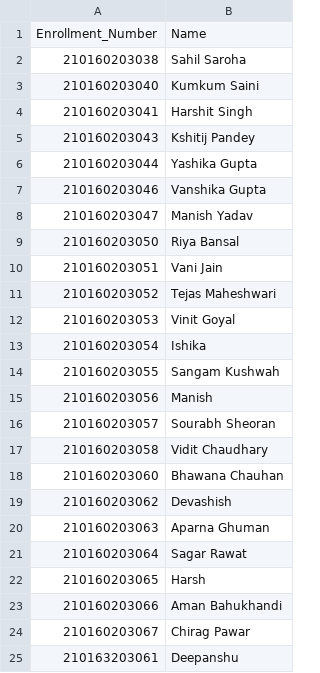
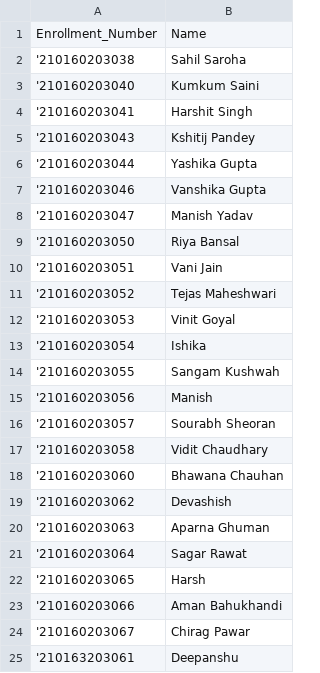
Before and after one commit to AryanSaini1303/Attendance_system, a CSV file: new_database/attendance_record/CSE2022/LAB/T2.csv, drawn as a sheet.

```diff
--- a/new_database/attendance_record/CSE2022/LAB/T2.csv
+++ b/new_database/attendance_record/CSE2022/LAB/T2.csv
@@ -1,25 +1,25 @@
 Enrollment_Number,Name
-210160203038,Sahil Saroha
-210160203040,Kumkum Saini
-210160203041,Harshit Singh
-210160203043,Kshitij Pandey
-210160203044,Yashika Gupta
-210160203046,Vanshika Gupta
-210160203047,Manish Yadav
-210160203050,Riya Bansal
-210160203051,Vani Jain
-210160203052,Tejas Maheshwari
-210160203053,Vinit Goyal
-210160203054,Ishika
-210160203055,Sangam Kushwah
-210160203056,Manish
-210160203057,Sourabh Sheoran
-210160203058,Vidit Chaudhary
-210160203060,Bhawana Chauhan
-210160203062,Devashish
-210160203063,Aparna Ghuman
-210160203064,Sagar Rawat
-210160203065,Harsh
-210160203066,Aman Bahukhandi
-210160203067,Chirag Pawar
-210163203061,Deepanshu
+'210160203038,Sahil Saroha
+'210160203040,Kumkum Saini
+'210160203041,Harshit Singh
+'210160203043,Kshitij Pandey
+'210160203044,Yashika Gupta
+'210160203046,Vanshika Gupta
+'210160203047,Manish Yadav
+'210160203050,Riya Bansal
+'210160203051,Vani Jain
+'210160203052,Tejas Maheshwari
+'210160203053,Vinit Goyal
+'210160203054,Ishika
+'210160203055,Sangam Kushwah
+'210160203056,Manish
+'210160203057,Sourabh Sheoran
+'210160203058,Vidit Chaudhary
+'210160203060,Bhawana Chauhan
+'210160203062,Devashish
+'210160203063,Aparna Ghuman
+'210160203064,Sagar Rawat
+'210160203065,Harsh
+'210160203066,Aman Bahukhandi
+'210160203067,Chirag Pawar
+'210163203061,Deepanshu
```
Also changed, not shown: new_database/attendance_record/CSE2022/LAB/T4.csv, new_database/attendance_record/CSE2022/THEORY/C.csv, 3 other files.
